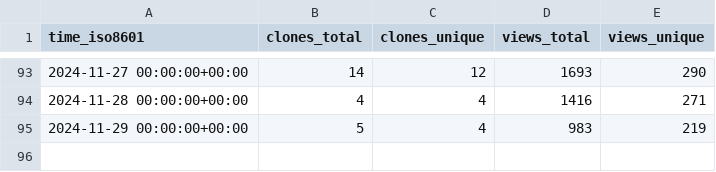
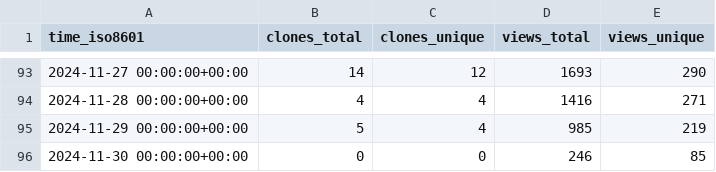
Before and after one commit to njjetha/System-Design, a CSV file: quic/ai-hub-models/ghrs-data/views_clones_aggregate.csv, drawn as a sheet; only a part is shown, gaps mark what is left out.

```diff
--- a/quic/ai-hub-models/ghrs-data/views_clones_aggregate.csv
+++ b/quic/ai-hub-models/ghrs-data/views_clones_aggregate.csv
@@ -94,2 +94,3 @@ time_iso8601,clones_total,clones_unique,views_total,views_unique
 2024-11-28 00:00:00+00:00,4,4,1416,271
-2024-11-29 00:00:00+00:00,5,4,983,219
+2024-11-29 00:00:00+00:00,5,4,985,219
+2024-11-30 00:00:00+00:00,0,0,246,85
```
Also changed, not shown: 1 other file.
